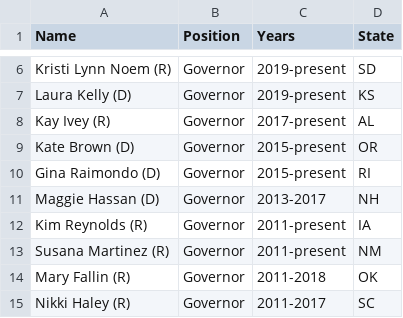
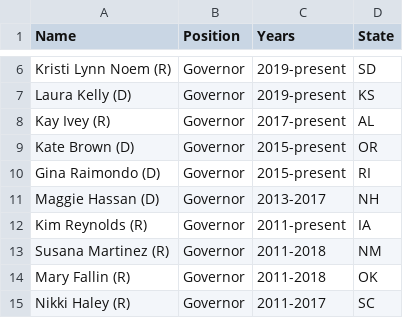
Before and after one commit to PublicI/women-in-state-politics, a CSV file: assets/govs.csv, drawn as a sheet; only a part is shown, gaps mark what is left out.

```diff
--- a/assets/govs.csv
+++ b/assets/govs.csv
@@ -12,3 +12,3 @@ Maggie Hassan (D),Governor,2013-2017,NH
 Kim Reynolds (R),Governor,2011-present,IA
-Susana Martinez (R),Governor,2011-present,NM
+Susana Martinez (R),Governor,2011-2018,NM
 Mary Fallin (R),Governor,2011-2018,OK
```
Also changed, not shown: 1 other file.
